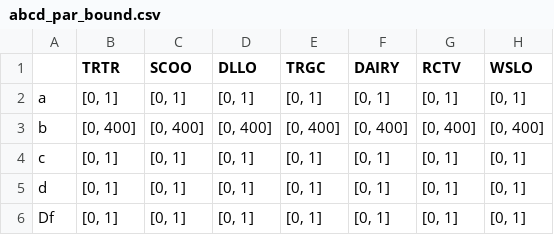
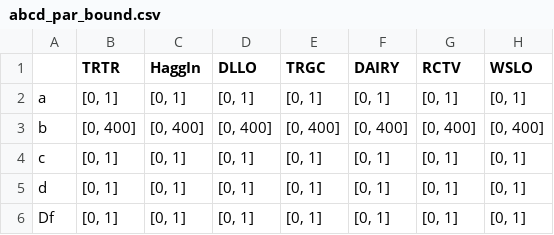
Before and after one commit to philip928lin/HydroCNHS, a CSV file: tutorials/Tualatin River Basin/ParBound/abcd_par_bound.csv, drawn as a sheet.

```diff
--- a/tutorials/Tualatin River Basin/ParBound/abcd_par_bound.csv
+++ b/tutorials/Tualatin River Basin/ParBound/abcd_par_bound.csv
@@ -1,2 +1,2 @@
-,TRTR,SCOO,DLLO,TRGC,DAIRY,RCTV,WSLO
+,TRTR,HaggIn,DLLO,TRGC,DAIRY,RCTV,WSLO
 a,"[0, 1]","[0, 1]","[0, 1]","[0, 1]","[0, 1]","[0, 1]","[0, 1]"
```
Also changed, not shown: tutorials/Tualatin River Basin/ParBound/gwlf_par_bound.csv, tutorials/Tualatin River Basin/ParBound/routing_par_bound.csv, 18 other files.
